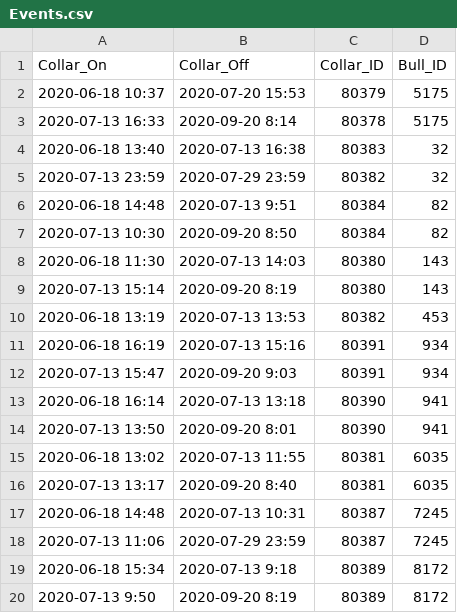
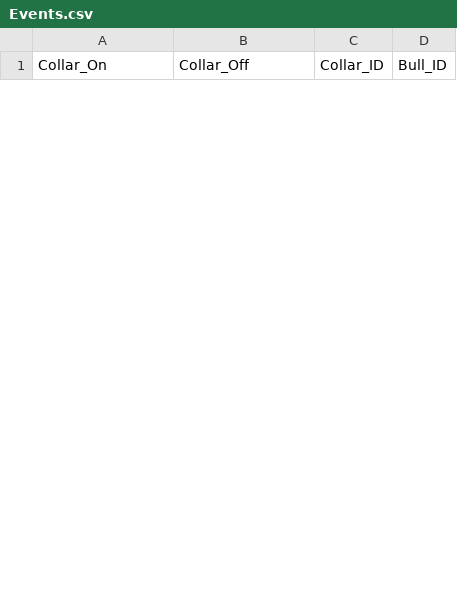
Before and after one commit to JustinRoss911/TeamBeef, a CSV file: raw/events/Events.csv, drawn as a sheet; only a part is shown; the diff covers the shown part only.

Commit message:
Cow-Calf Trial Adjustments
I have edited Jackson's code and additionally have added my own code for assessment of collar data from the cow-calf trial.

```diff
--- a/raw/events/Events.csv
+++ b/raw/events/Events.csv
@@ -1,20 +1 @@
 Collar_On,Collar_Off,Collar_ID,Bull_ID
-2020-06-18 10:37,2020-07-20 15:53,80379,5175
-2020-07-13 16:33,2020-09-20 8:14,80378,5175
-2020-06-18 13:40,2020-07-13 16:38,80383,32
-2020-07-13 23:59,2020-07-29 23:59,80382,32
-2020-06-18 14:48,2020-07-13 9:51,80384,82
-2020-07-13 10:30,2020-09-20 8:50,80384,82
-2020-06-18 11:30,2020-07-13 14:03,80380,143
-2020-07-13 15:14,2020-09-20 8:19,80380,143
-2020-06-18 13:19,2020-07-13 13:53,80382,453
-2020-06-18 16:19,2020-07-13 15:16,80391,934
-2020-07-13 15:47,2020-09-20 9:03,80391,934
-2020-06-18 16:14,2020-07-13 13:18,80390,941
-2020-07-13 13:50,2020-09-20 8:01,80390,941
-2020-06-18 13:02,2020-07-13 11:55,80381,6035
-2020-07-13 13:17,2020-09-20 8:40,80381,6035
-2020-06-18 14:48,2020-07-13 10:31,80387,7245
-2020-07-13 11:06,2020-07-29 23:59,80387,7245
-2020-06-18 15:34,2020-07-13 9:18,80389,8172
-2020-07-13 9:50,2020-09-20 8:19,80389,8172
```
Also changed, not shown: 10 added rows and 6 removed rows elsewhere in this file, 54 other files.
